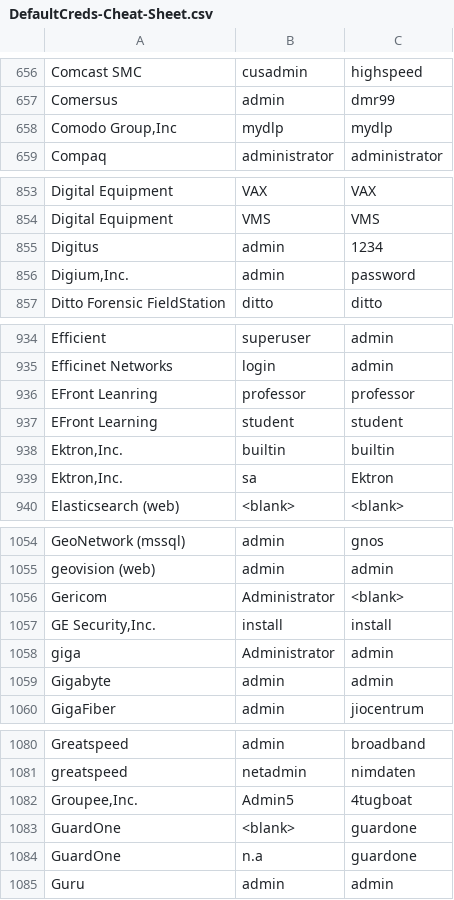
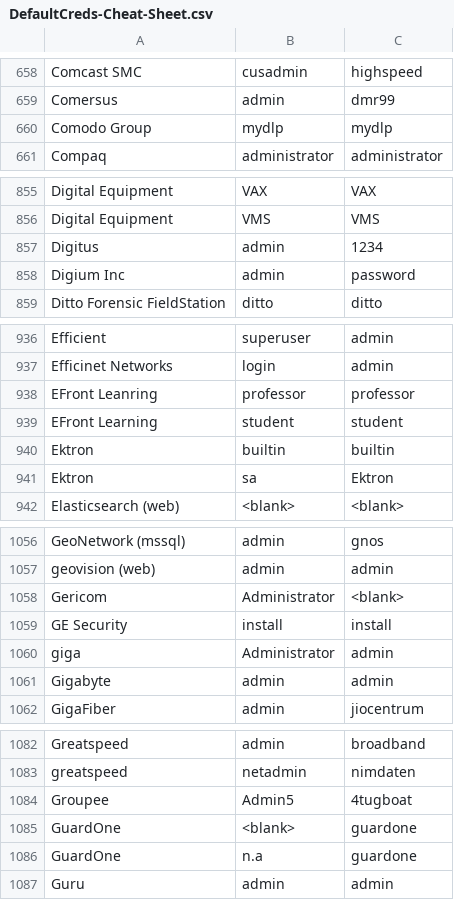
Before and after one commit to ptc-bink/DefaultCreds-cheat-sheet, a CSV file: DefaultCreds-Cheat-Sheet.csv, drawn as a sheet; only a part is shown, gaps mark what is left out; the diff covers the shown part only.

```diff
--- a/DefaultCreds-Cheat-Sheet.csv
+++ b/DefaultCreds-Cheat-Sheet.csv
@@ -657,3 +659,3 @@ Comcast SMC,cusadmin,highspeed
 Comersus,admin,dmr99
-"Comodo Group,Inc",mydlp,mydlp
+Comodo Group,mydlp,mydlp
 Compaq,administrator,administrator
@@ -855,3 +857,3 @@ Digital Equipment,VMS,VMS
 Digitus,admin,1234
-"Digium,Inc.",admin,password
+Digium Inc,admin,password
 Ditto Forensic FieldStation,ditto,ditto
@@ -937,4 +939,4 @@ EFront Leanring,professor,professor
 EFront Learning,student,student
-"Ektron,Inc.",builtin,builtin
-"Ektron,Inc.",sa,Ektron
+Ektron,builtin,builtin
+Ektron,sa,Ektron
 Elasticsearch (web),<blank>,<blank>
@@ -1056,3 +1058,3 @@ geovision (web),admin,admin
 Gericom,Administrator,<blank>
-"GE Security,Inc.",install,install
+GE Security,install,install
 giga,Administrator,admin
@@ -1081,3 +1083,3 @@ Greatspeed,admin,broadband
 greatspeed,netadmin,nimdaten
-"Groupee,Inc.",Admin5,4tugboat
+Groupee,Admin5,4tugboat
 GuardOne,<blank>,guardone
```
Also changed, not shown: 4 added rows and 14 edited cells elsewhere in this file.
